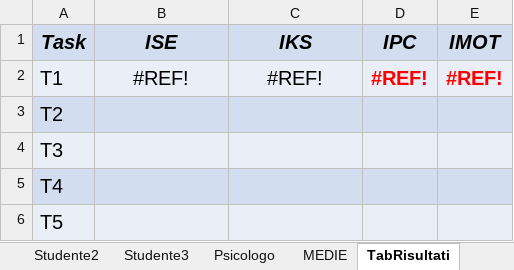
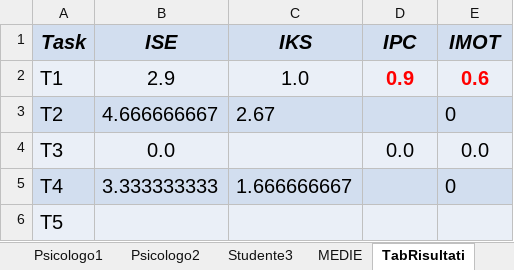
Before and after one commit to Alberto-00/Jiminy-Cricket, an Excel workbook: TemplateQuestionariUtenti.xlsx, sheet TabRisultati, drawn as a sheet; values as stored, in another font and other column widths than the file's, no borders; the diff names each change by its address in the sheet, - before the commit and + after, or states it on an @@ line.

```diff
--- a/TemplateQuestionariUtenti.xlsx (sheet TabRisultati)
+++ b/TemplateQuestionariUtenti.xlsx (sheet TabRisultati)
-sheet tab: Psicologo
+sheet tab: Psicologo1
+sheet tab: Psicologo2
@@ sheet tab order changed: Psicologo1 | Psicologo2 | Studente3 | MEDIE | TabRisultati @@
-B2 (ISE): #REF!
+B2 (ISE): 2.9
-C2 (IKS): #REF!
+C2 (IKS): 1.0
-D2 (IPC): #REF!
+D2 (IPC): 0.9
-E2 (IMOT): #REF!
+E2 (IMOT): 0.6
-B3 (ISE): (empty)
+B3 (ISE): 4.666666667
-C3 (IKS): (empty)
+C3 (IKS): 2.67
-E3 (IMOT): (empty)
+E3 (IMOT): 0
-B4 (ISE): (empty)
+B4 (ISE): 0.0
-D4 (IPC): (empty)
+D4 (IPC): 0.0
-E4 (IMOT): (empty)
+E4 (IMOT): 0.0
-B5 (ISE): (empty)
+B5 (ISE): 3.333333333
-C5 (IKS): (empty)
+C5 (IKS): 1.666666667
-E5 (IMOT): (empty)
+E5 (IMOT): 0
```
Also changed, not shown: sheet Psicologo1, sheet Studente3, sheet MEDIE, sheet Studente1, sheet Studente2, sheet BEHAVIOURABILITY, formulas that keep their value.
